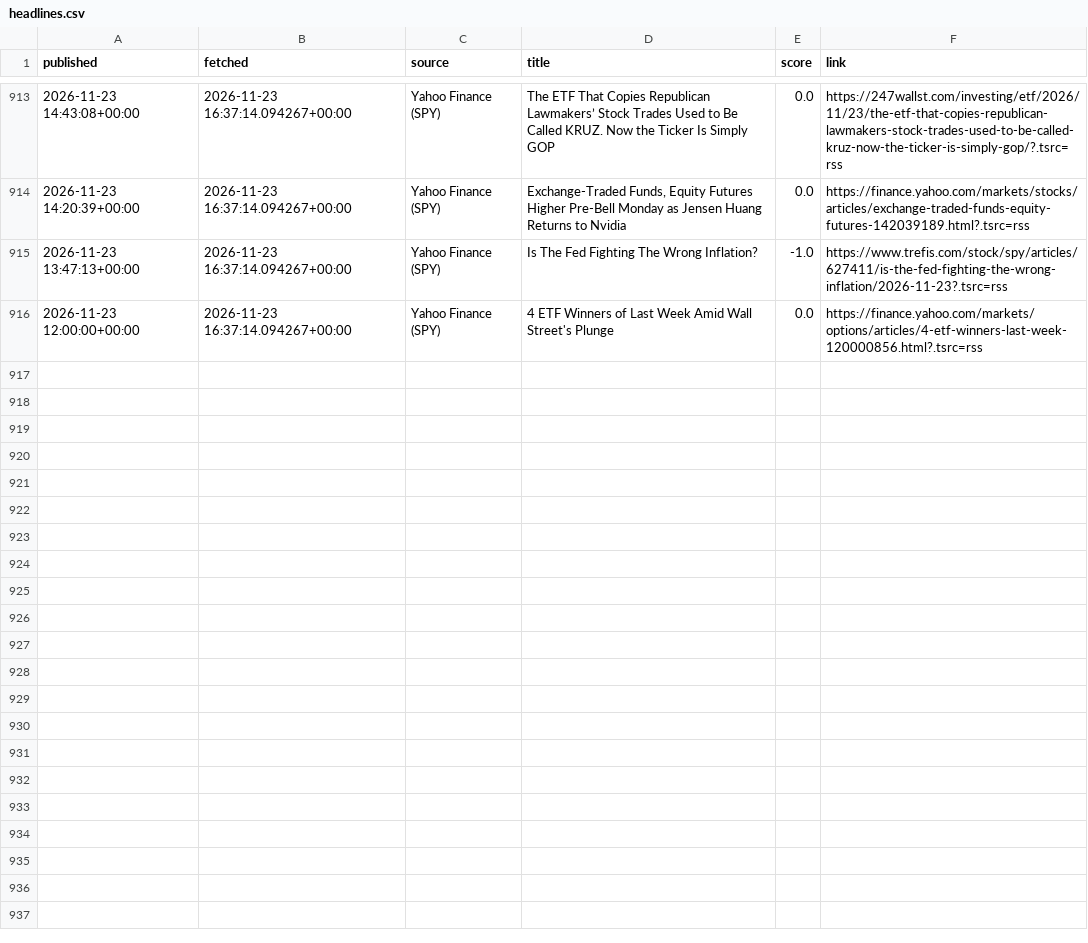
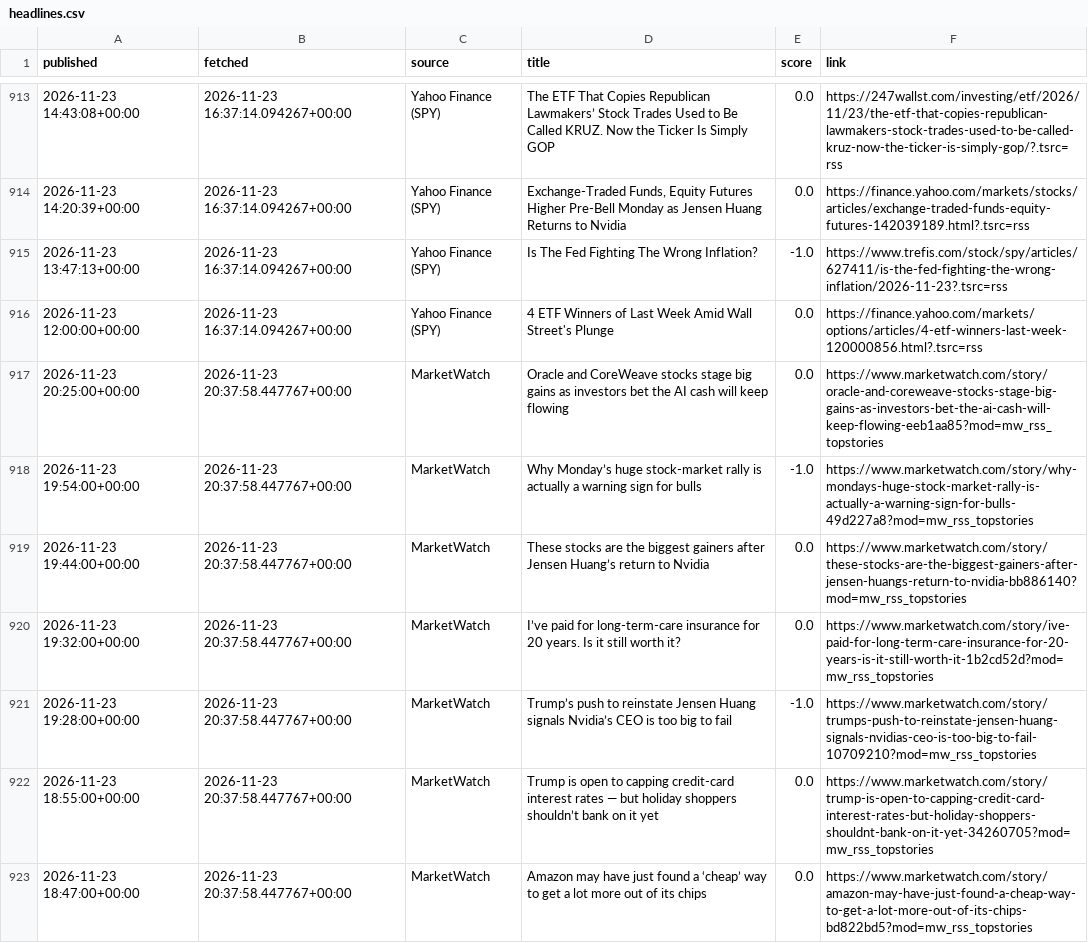
Before and after one commit to eitank123/InverterModel, a CSV file: data/news/headlines.csv, drawn as a sheet; only a part is shown, gaps mark what is left out; the diff covers the shown part only; the diff names each change by its address in the sheet, - before the commit and + after, or states it on an @@ line.

```diff
--- a/data/news/headlines.csv
+++ b/data/news/headlines.csv
+row 917: 2026-11-23 20:25:00+00:00 | 2026-11-23 20:37:58.447767+00:00 | MarketWatch | Oracle and CoreWeave stocks stage big gains as investors bet the AI cash will keep flowing | 0.0 | https://www.marketwatch.com/story/oracle-and-coreweave-stocks-stage-big-gains-as-investors-bet-the-ai-cash-will-keep-flowing-eeb1aa85?mod=mw_rss_topstories
+row 918: 2026-11-23 19:54:00+00:00 | 2026-11-23 20:37:58.447767+00:00 | MarketWatch | Why Monday’s huge stock-market rally is actually a warning sign for bulls | -1.0 | https://www.marketwatch.com/story/why-mondays-huge-stock-market-rally-is-actually-a-warning-sign-for-bulls-49d227a8?mod=mw_rss_topstories
+row 919: 2026-11-23 19:44:00+00:00 | 2026-11-23 20:37:58.447767+00:00 | MarketWatch | These stocks are the biggest gainers after Jensen Huang’s return to Nvidia | 0.0 | https://www.marketwatch.com/story/these-stocks-are-the-biggest-gainers-after-jensen-huangs-return-to-nvidia-bb886140?mod=mw_rss_topstories
+row 920: 2026-11-23 19:32:00+00:00 | 2026-11-23 20:37:58.447767+00:00 | MarketWatch | I’ve paid for long-term-care insurance for 20 years. Is it still worth it? | 0.0 | https://www.marketwatch.com/story/ive-paid-for-long-term-care-insurance-for-20-years-is-it-still-worth-it-1b2cd52d?mod=mw_rss_topstories
+row 921: 2026-11-23 19:28:00+00:00 | 2026-11-23 20:37:58.447767+00:00 | MarketWatch | Trump’s push to reinstate Jensen Huang signals Nvidia’s CEO is too big to fail | -1.0 | https://www.marketwatch.com/story/trumps-push-to-reinstate-jensen-huang-signals-nvidias-ceo-is-too-big-to-fail-10709210?mod=mw_rss_topstories
+row 922: 2026-11-23 18:55:00+00:00 | 2026-11-23 20:37:58.447767+00:00 | MarketWatch | Trump is open to capping credit-card interest rates — but holiday shoppers shouldn’t bank on it yet | 0.0 | https://www.marketwatch.com/story/trump-is-open-to-capping-credit-card-interest-rates-but-holiday-shoppers-shouldnt-bank-on-it-yet-34260705?mod=mw_rss_topstories
+row 923: 2026-11-23 18:47:00+00:00 | 2026-11-23 20:37:58.447767+00:00 | MarketWatch | Amazon may have just found a ‘cheap’ way to get a lot more out of its chips | 0.0 | https://www.marketwatch.com/story/amazon-may-have-just-found-a-cheap-way-to-get-a-lot-more-out-of-its-chips-bd822bd5?mod=mw_rss_topstories
```
Also changed, not shown: 7 added rows elsewhere in this file, 2 other files.
